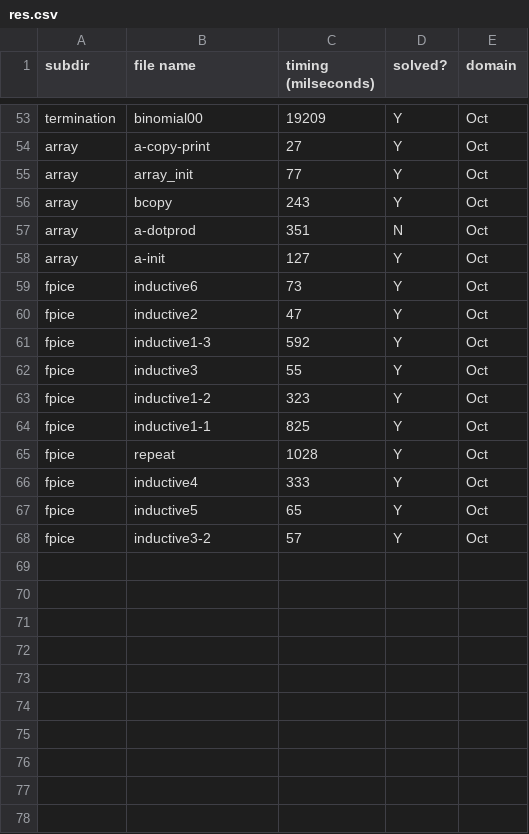
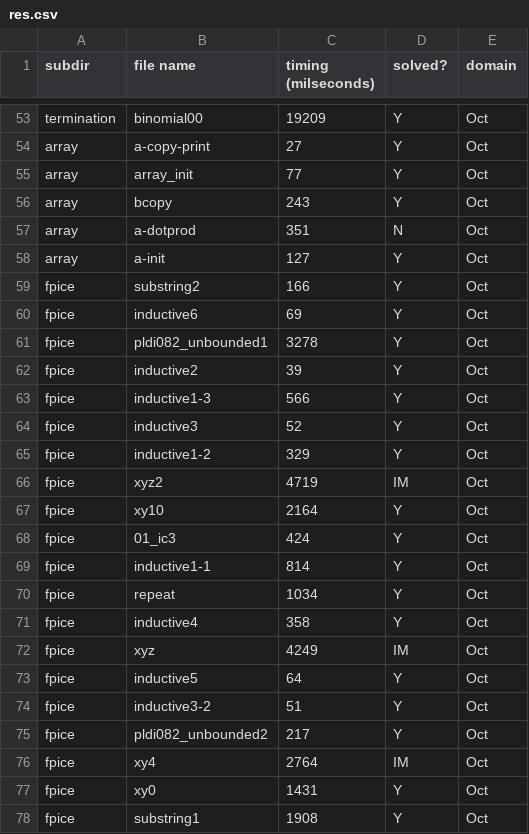
Before and after one commit to nyu-acsys/drift, a CSV file: res.csv, drawn as a sheet; only a part is shown, gaps mark what is left out.

```diff
--- a/res.csv
+++ b/res.csv
@@ -58,11 +58,21 @@ array,a-dotprod,351,N,Oct
 array,a-init,127,Y,Oct
-fpice,inductive6,73,Y,Oct
-fpice,inductive2,47,Y,Oct
-fpice,inductive1-3,592,Y,Oct
-fpice,inductive3,55,Y,Oct
-fpice,inductive1-2,323,Y,Oct
-fpice,inductive1-1,825,Y,Oct
-fpice,repeat,1028,Y,Oct
-fpice,inductive4,333,Y,Oct
-fpice,inductive5,65,Y,Oct
-fpice,inductive3-2,57,Y,Oct
+fpice,substring2,166,Y,Oct
+fpice,inductive6,69,Y,Oct
+fpice,pldi082_unbounded1,3278,Y,Oct
+fpice,inductive2,39,Y,Oct
+fpice,inductive1-3,566,Y,Oct
+fpice,inductive3,52,Y,Oct
+fpice,inductive1-2,329,Y,Oct
+fpice,xyz2,4719,IM,Oct
+fpice,xy10,2164,Y,Oct
+fpice,01_ic3,424,Y,Oct
+fpice,inductive1-1,814,Y,Oct
+fpice,repeat,1034,Y,Oct
+fpice,inductive4,358,Y,Oct
+fpice,xyz,4249,IM,Oct
+fpice,inductive5,64,Y,Oct
+fpice,inductive3-2,51,Y,Oct
+fpice,pldi082_unbounded2,217,Y,Oct
+fpice,xy4,2764,IM,Oct
+fpice,xy0,1431,Y,Oct
+fpice,substring1,1908,Y,Oct
```
Also changed, not shown: 15 other files.
